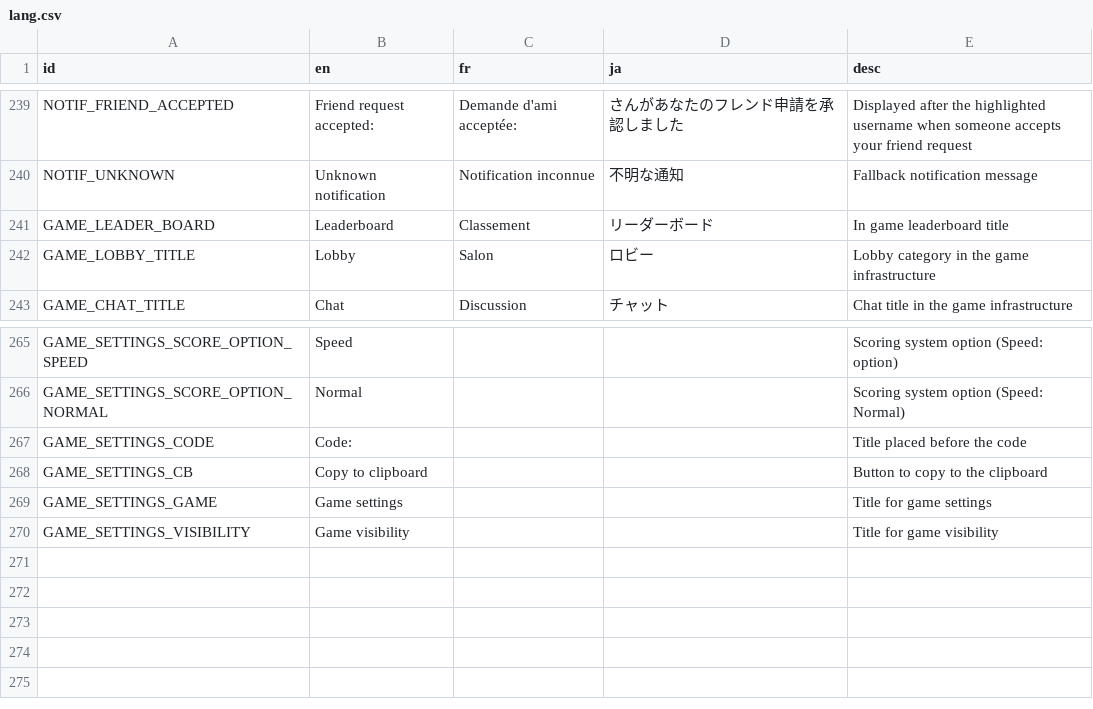
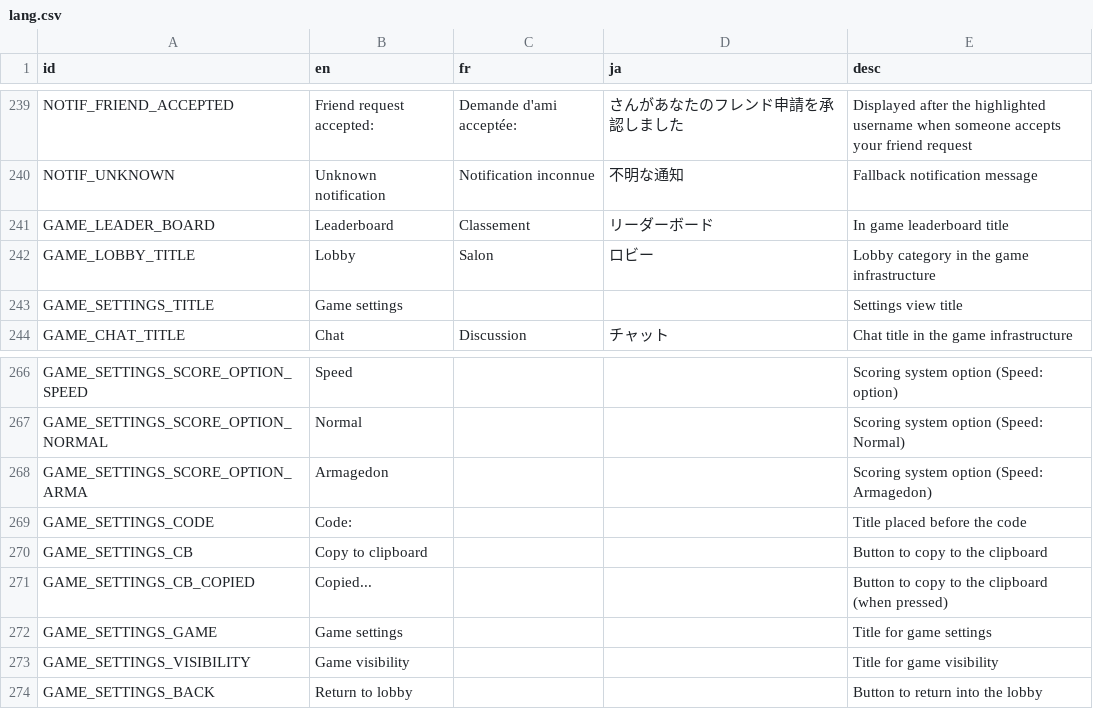
Before and after one commit to victorviterbo/Transcendance, a CSV file: services/frontend/public/localization/lang.csv, drawn as a sheet; only a part is shown, gaps mark what is left out; the diff names each change by its address in the sheet, - before the commit and + after, or states it on an @@ line.

Commit message:
[WORK]: Settings view done

```diff
--- a/services/frontend/public/localization/lang.csv
+++ b/services/frontend/public/localization/lang.csv
+row 243: GAME_SETTINGS_TITLE | Game settings |  |  | Settings view title
+row 268: GAME_SETTINGS_SCORE_OPTION_ARMA | Armagedon |  |  | Scoring system option (Speed: Armagedon)
+row 271: GAME_SETTINGS_CB_COPIED | Copied... |  |  | Button to copy to the clipboard (when pressed)
+row 274: GAME_SETTINGS_BACK | Return to lobby |  |  | Button to return into the lobby
```
Also changed, not shown: 11 other files.
